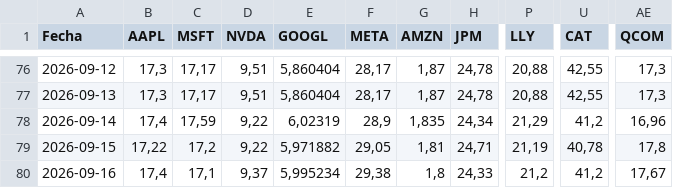
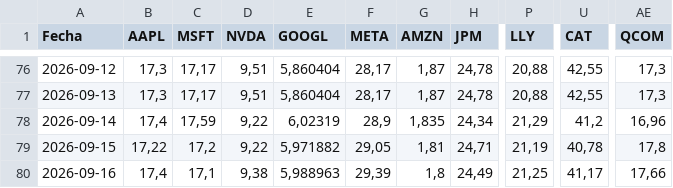
Before and after one commit to Brunogatti79/inversiones-bursatiles, a CSV file: data/cedear_cierres.csv, drawn as a sheet; only a part is shown, gaps mark what is left out; the diff names each change by its address in the sheet, - before the commit and + after, or states it on an @@ line.

Commit message:
auto: cedear_cierres 2026-09-16 15:23

```diff
--- a/data/cedear_cierres.csv
+++ b/data/cedear_cierres.csv
-D80 (NVDA): 9,37
+D80 (NVDA): 9,38
-E80 (GOOGL): 5,995234
+E80 (GOOGL): 5,988963
-F80 (META): 29,38
+F80 (META): 29,39
-H80 (JPM): 24,33
+H80 (JPM): 24,49
-P80 (LLY): 21,2
+P80 (LLY): 21,25
-U80 (CAT): 41,2
+U80 (CAT): 41,17
-AE80 (QCOM): 17,67
+AE80 (QCOM): 17,66
```
